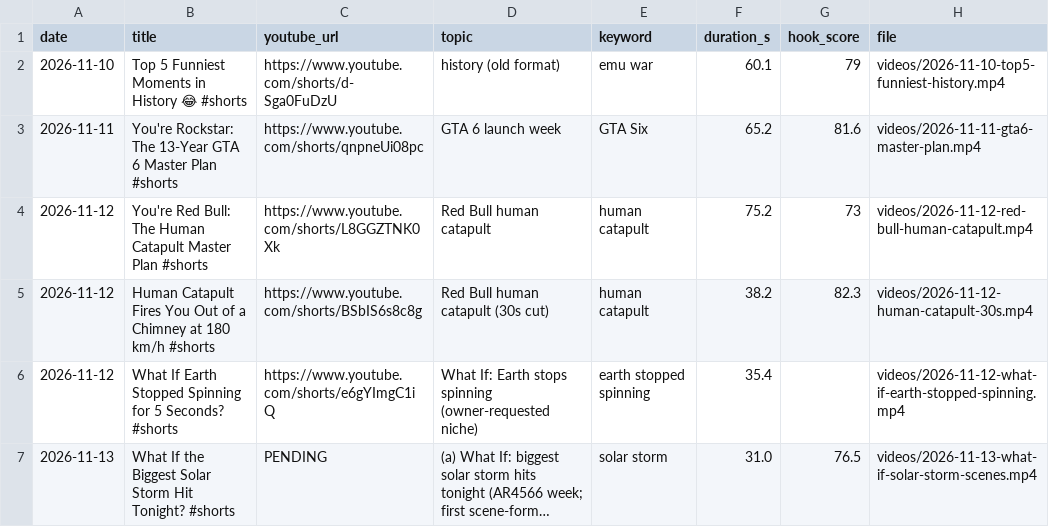
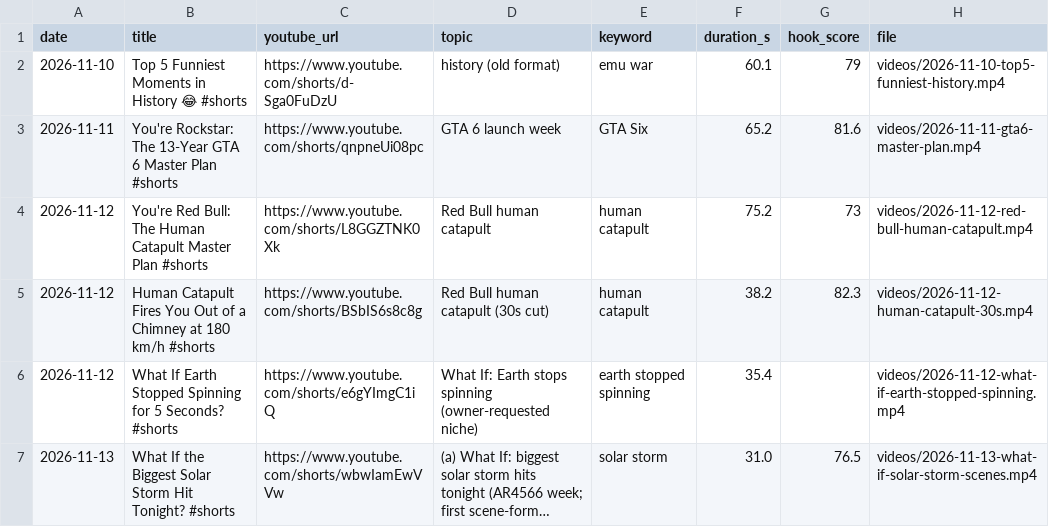
Before and after one commit to feliximmman05-creator/shorts-media, a CSV file: log/posts.csv, drawn as a sheet; long unchanged cells end in …; the diff names each change by its address in the sheet, - before the commit and + after, or states it on an @@ line.

```diff
--- a/log/posts.csv
+++ b/log/posts.csv
-C7 (youtube_url): PENDING
+C7 (youtube_url): https://www.youtube.com/shorts/wbwIamEwVVw
```
